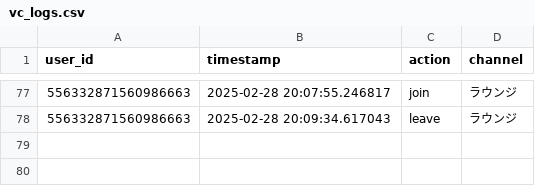
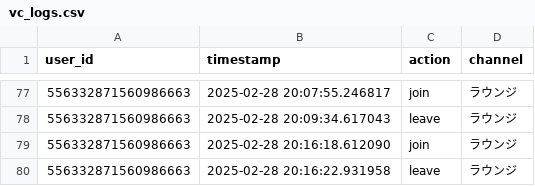
Before and after one commit to tattowa/StudyRoom_bot, a CSV file: data/vc_logs.csv, drawn as a sheet; only a part is shown, gaps mark what is left out.

```diff
--- a/data/vc_logs.csv
+++ b/data/vc_logs.csv
@@ -78 +78,3 @@ user_id,timestamp,action,channel
 556332871560986663,2025-02-28 20:09:34.617043,leave,ラウンジ
+556332871560986663,2025-02-28 20:16:18.612090,join,ラウンジ
+556332871560986663,2025-02-28 20:16:22.931958,leave,ラウンジ
```
Also changed, not shown: 2 other files.
